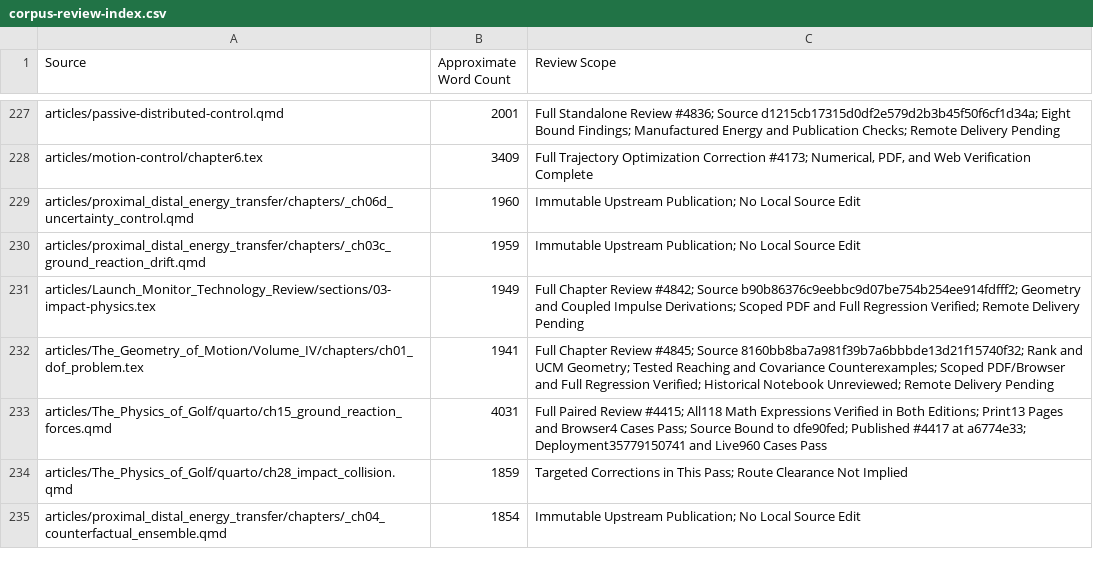
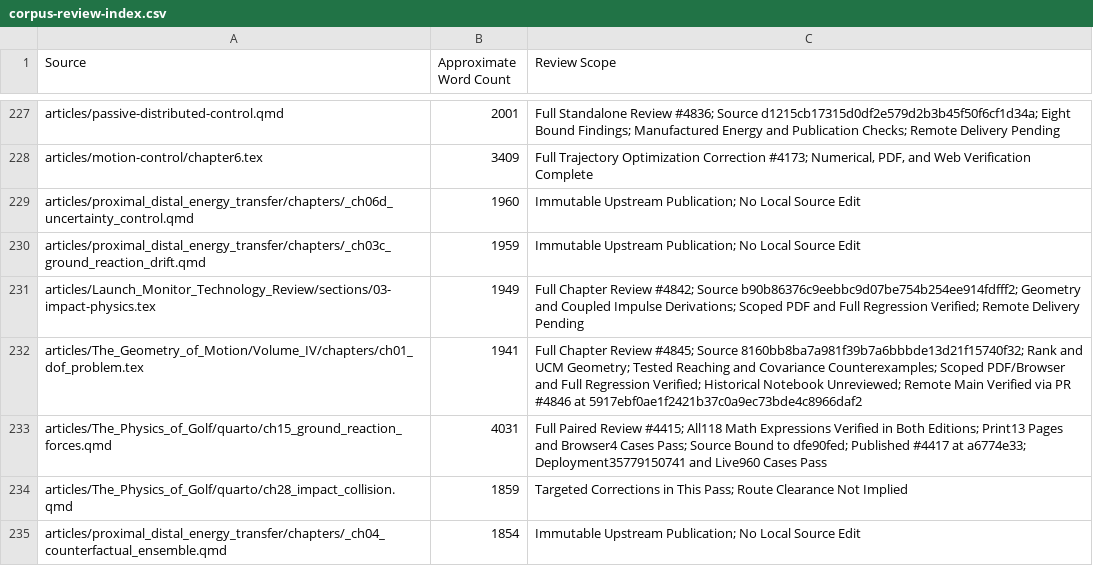
Before and after one commit to D-sorganization/AffineDrift, a CSV file: docs/development/technical-review/corpus-review-index.csv, drawn as a sheet; only a part is shown, gaps mark what is left out.

```diff
--- a/docs/development/technical-review/corpus-review-index.csv
+++ b/docs/development/technical-review/corpus-review-index.csv
@@ -231,3 +231,3 @@ articles/proximal_distal_energy_transfer/chapters/_ch03c_ground_reaction_drift.q
 articles/Launch_Monitor_Technology_Review/sections/03-impact-physics.tex,1949,Full Chapter Review #4842; Source b90b86376c9eebbc9d07be754b254ee914fdfff2; Geometry and Coupled Impulse Derivations; Scoped PDF and Full Regression Verified; Remote Delivery Pending
-articles/The_Geometry_of_Motion/Volume_IV/chapters/ch01_dof_problem.tex,1941,Full Chapter Review #4845; Source 8160bb8ba7a981f39b7a6bbbde13d21f15740f32; Rank and UCM Geometry; Tested Reaching and Covariance Counterexamples; Scoped PDF/Browser and Full Regression Verified; Historical Notebook Unreviewed; Remote Delivery Pending
+articles/The_Geometry_of_Motion/Volume_IV/chapters/ch01_dof_problem.tex,1941,Full Chapter Review #4845; Source 8160bb8ba7a981f39b7a6bbbde13d21f15740f32; Rank and UCM Geometry; Tested Reaching and Covariance Counterexamples; Scoped PDF/Browser and Full Regression Verified; Historical Notebook Unreviewed; Remote Main Verified via PR #4846 at 5917ebf0ae1f2421b37c0a9ec73bde4c8966daf2
 articles/The_Physics_of_Golf/quarto/ch15_ground_reaction_forces.qmd,4031,Full Paired Review #4415; All118 Math Expressions Verified in Both Editions; Print13 Pages and Browser4 Cases Pass; Source Bound to dfe90fed; Published #4417 at a6774e33; Deployment35779150741 and Live960 Cases Pass
```
Also changed, not shown: 6 other files.
